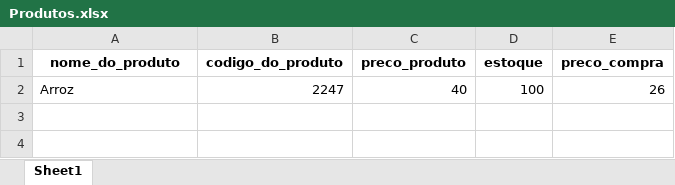
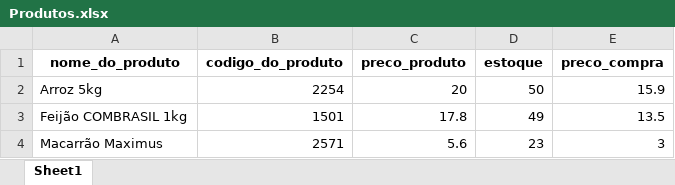
Before and after one commit to joaovictorSsouza/sistema_controle_de_produto_python, an Excel workbook: Produtos.xlsx, sheet Sheet1, drawn as a sheet; values as stored, in another font and other column widths than the file's, no borders; removed rows and columns are numbered as before the commit, all else as after; the diff names each change by its address in the sheet, - before the commit and + after, or states it on an @@ line.

```diff
--- a/Produtos.xlsx (sheet Sheet1)
+++ b/Produtos.xlsx (sheet Sheet1)
-row 2: Arroz | 2247 | 40 | 100 | 26
+row 2: Arroz 5kg | 2254 | 20 | 50 | 15.9
+row 3: Feijão COMBRASIL 1kg | 1501 | 17.8 | 49 | 13.5
+row 4: Macarrão Maximus | 2571 | 5.6 | 23 | 3
```
Also changed, not shown: 8 other files.
